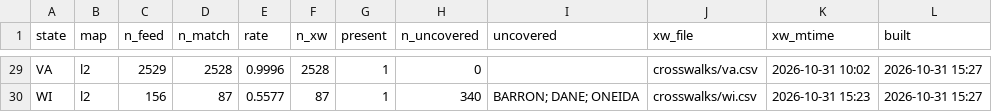
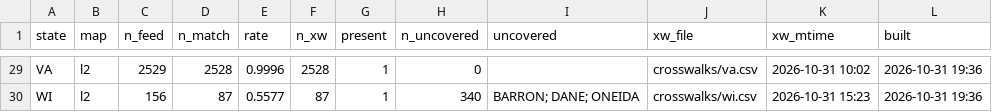
Before and after one commit to TeamStewart/cbs-enr, a CSV file: docs/enr_cycle/crosswalk_match_baseline.csv, drawn as a sheet; only a part is shown, gaps mark what is left out; the diff covers the shown part only; the diff names each change by its address in the sheet, - before the commit and + after, or states it on an @@ line.

```diff
--- a/docs/enr_cycle/crosswalk_match_baseline.csv
+++ b/docs/enr_cycle/crosswalk_match_baseline.csv
-L29:L30 (built): 2026-10-31 15:27
+L29:L30 (built): 2026-10-31 19:36
```
Also changed, not shown: 35 edited cells elsewhere in this file, docs/enr_cycle/tracker.csv, 4 other files.
